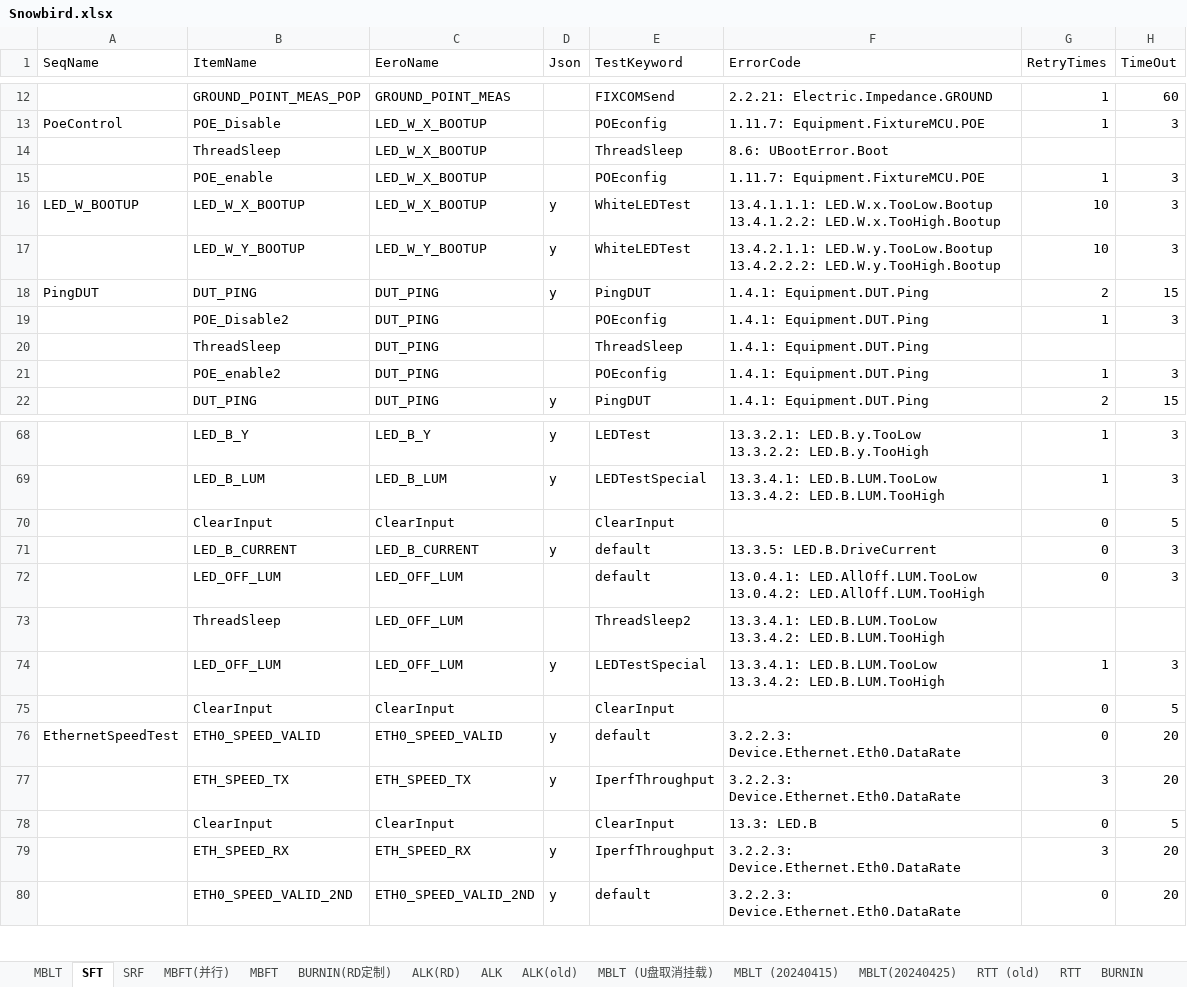
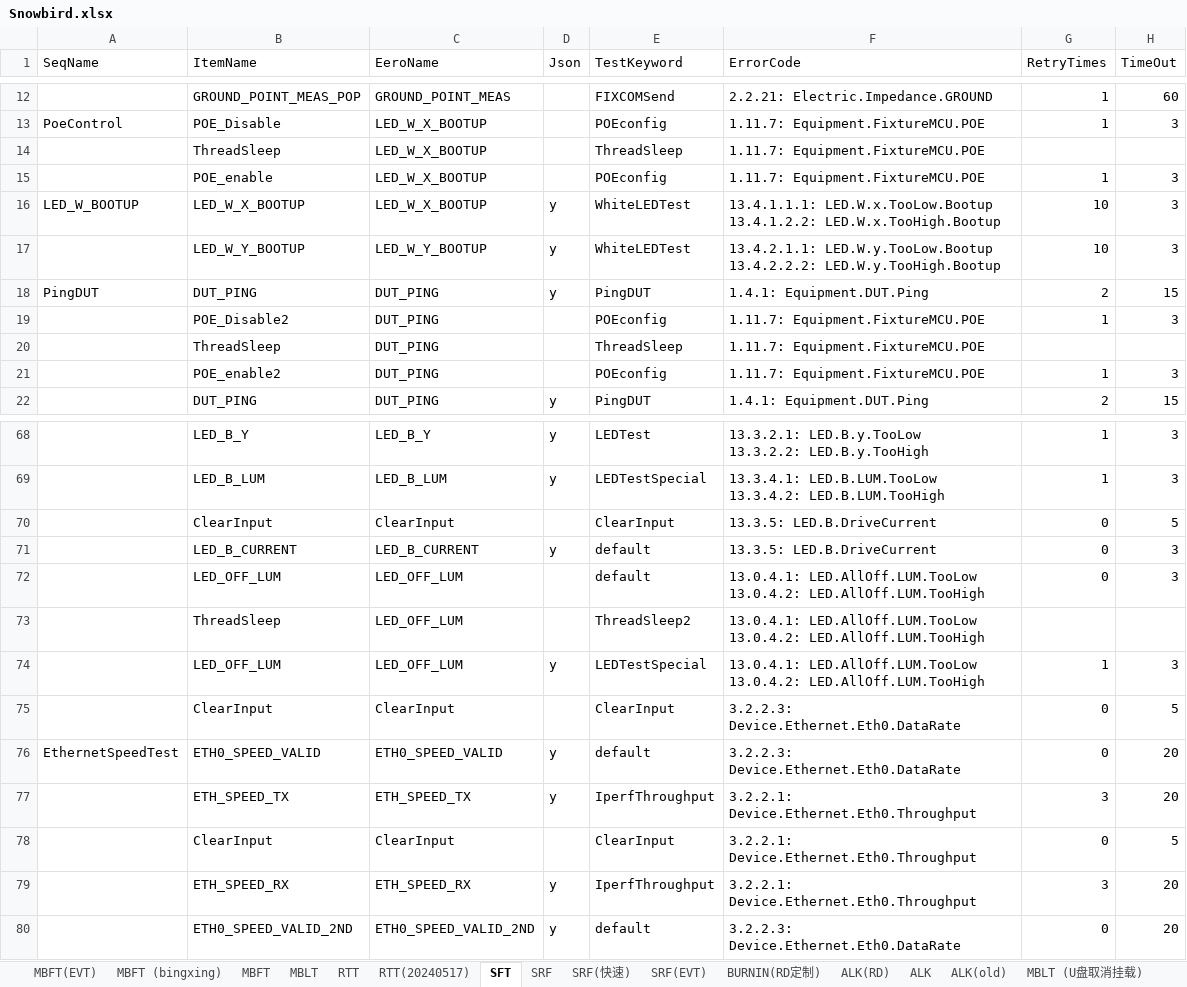
Before and after one commit to JerryXu008/snowbird, an Excel workbook: AutoTestSystem/Config/Snowbird.xlsx, sheet SFT, drawn as a sheet; only a part is shown, gaps mark what is left out; values as stored, in another font and other column widths than the file's, no cell formats; ↵ is a line break in a cell; the diff names each change by its address in the sheet, - before the commit and + after, or states it on an @@ line.

```diff
--- a/AutoTestSystem/Config/Snowbird.xlsx (sheet SFT)
+++ b/AutoTestSystem/Config/Snowbird.xlsx (sheet SFT)
-sheet tab: MBFT(并行)
+sheet tab: MBFT(EVT)
+sheet tab: MBFT (bingxing)
+sheet tab: RTT(20240517)
+sheet tab: SRF(快速)
+sheet tab: SRF(EVT)
@@ sheet tab order changed: MBFT(EVT) | MBFT (bingxing) | MBFT | MBLT | RTT | RTT(20240517) | SFT | SRF | SRF(快速) | SRF(EVT) | BURNIN(RD定制) | ALK(RD) | ALK | ALK(old) | MBLT (U盘取消挂载) @@
-F14 (ErrorCode): 8.6: UBootError.Boot
+F14 (ErrorCode): 1.11.7: Equipment.FixtureMCU.POE
-F19:F21 (ErrorCode): 1.4.1: Equipment.DUT.Ping
+F19:F21 (ErrorCode): 1.11.7: Equipment.FixtureMCU.POE
-F70 (ErrorCode): (empty)
+F70 (ErrorCode): 13.3.5: LED.B.DriveCurrent
-F73:F74 (ErrorCode): 13.3.4.1: LED.B.LUM.TooLow ↵ 13.3.4.2: LED.B.LUM.TooHigh
+F73:F74 (ErrorCode): 13.0.4.1: LED.AllOff.LUM.TooLow ↵ 13.0.4.2: LED.AllOff.LUM.TooHigh
-F75 (ErrorCode): (empty)
+F75 (ErrorCode): 3.2.2.3: Device.Ethernet.Eth0.DataRate
-F77 (ErrorCode): 3.2.2.3: Device.Ethernet.Eth0.DataRate
+F77 (ErrorCode): 3.2.2.1: Device.Ethernet.Eth0.Throughput
-F78 (ErrorCode): 13.3: LED.B
+F78 (ErrorCode): 3.2.2.1: Device.Ethernet.Eth0.Throughput
-F79 (ErrorCode): 3.2.2.3: Device.Ethernet.Eth0.DataRate
+F79 (ErrorCode): 3.2.2.1: Device.Ethernet.Eth0.Throughput
```
Also changed, not shown: sheet RTT, sheet MBLT, sheet SRF, sheet MBFT, cell formats, 25 other files.
